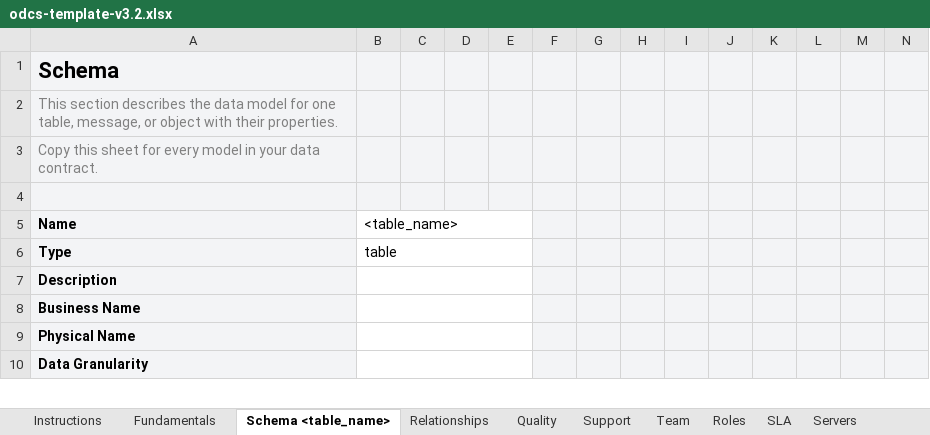
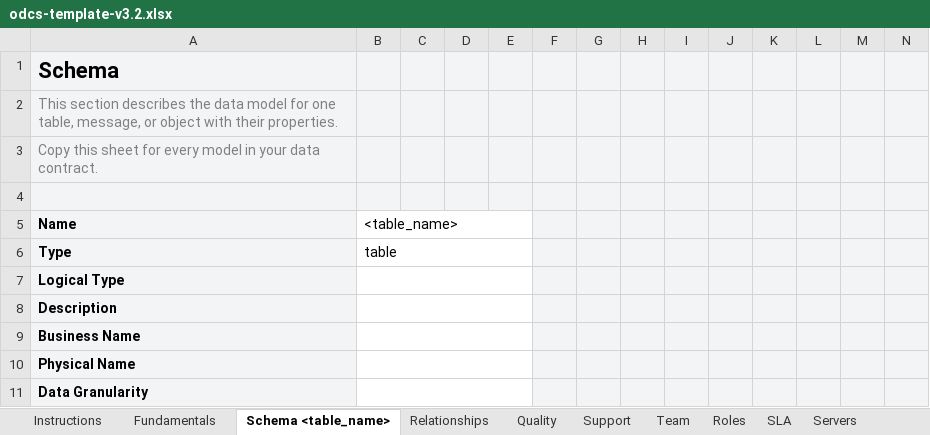
Before and after one commit to datacontract/datacontract-cli, an Excel workbook: datacontract/templates/excel/odcs-template-v3.2.xlsx, sheet Schema <table_name>, drawn as a sheet; only a part is shown; values as stored, in another font and other column widths than the file's, no borders; rows hold the shown columns only; the diff names each change by its address in the sheet, - before the commit and + after, or states it on an @@ line.

Commit message:
Excel: keep value types and the schema logical type through a round trip (#1616)

```diff
--- a/datacontract/templates/excel/odcs-template-v3.2.xlsx (sheet Schema <table_name>)
+++ b/datacontract/templates/excel/odcs-template-v3.2.xlsx (sheet Schema <table_name>)
+row 7: Logical Type
```
Also changed, not shown: 6 other files.
